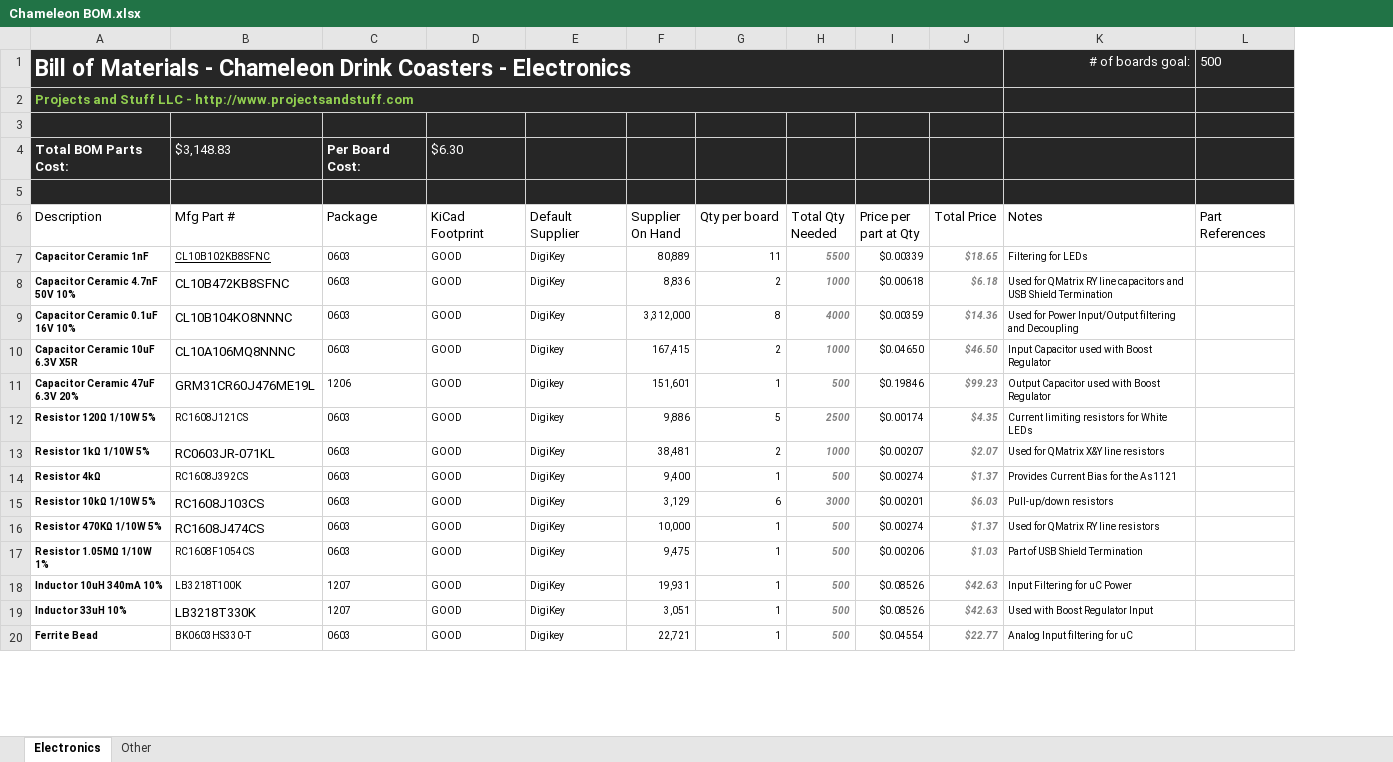
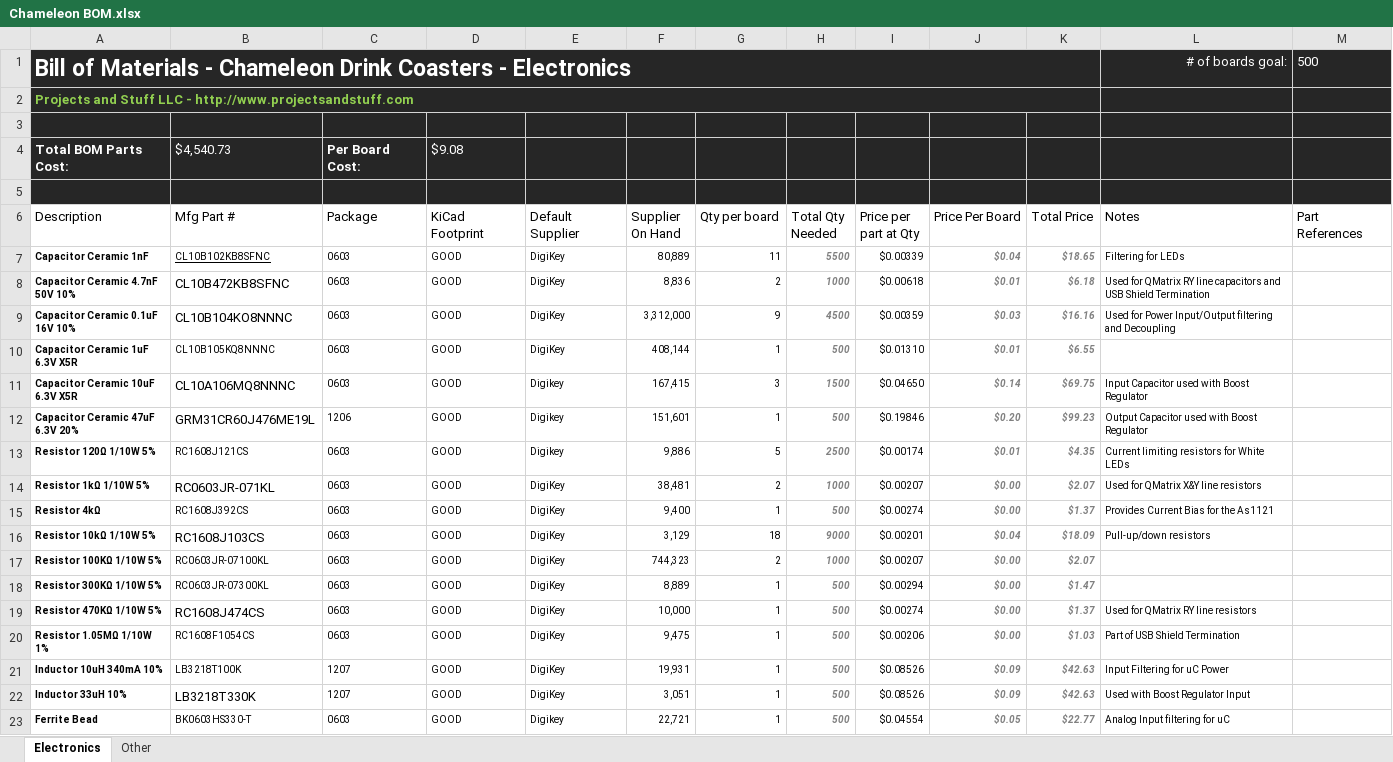
Before and after one commit to Projects-and-Stuff/Chameleon, an Excel workbook: Notes/Chameleon BOM.xlsx, sheet Electronics, drawn as a sheet; only a part is shown; values as stored, in another font and other column widths than the file's, no borders; table styles not drawn; addresses are those after the commit; the diff covers the shown part only; the diff names each change by its address in the sheet, - before the commit and + after, or states it on an @@ line.

```diff
--- a/Notes/Chameleon BOM.xlsx (sheet Electronics)
+++ b/Notes/Chameleon BOM.xlsx (sheet Electronics)
+column J (Price Per Board), rows 7-9: $0.04 | $0.01 | $0.03; rows 11-16: $0.14 | $0.20 | $0.01 | $0.00 | $0.00 | $0.04; rows 19-23: $0.00 | $0.00 | $0.09 | $0.09 | $0.05
-B4 (Mfg Part #): $3,148.83
+B4 (Mfg Part #): $4,540.73
-D4 (KiCad Footprint): $6.30
+D4 (KiCad Footprint): $9.08
-G9 (Qty per board): 8
+G9 (Qty per board): 9
-H9 (Total Qty Needed): 4000
+H9 (Total Qty Needed): 4500
-K9 (Total Price): $14.36
+K9 (Total Price): $16.16
+row 10: Capacitor Ceramic 1uF 6.3V X5R | CL10B105KQ8NNNC | 0603 | GOOD | DigiKey | 408,144 | 1 | 500 | $0.01310 | $0.01 | $6.55
-G11 (Qty per board): 2
+G11 (Qty per board): 3
-H11 (Total Qty Needed): 1000
+H11 (Total Qty Needed): 1500
-K11 (Total Price): $46.50
+K11 (Total Price): $69.75
-G16 (Qty per board): 6
+G16 (Qty per board): 18
-H16 (Total Qty Needed): 3000
+H16 (Total Qty Needed): 9000
-K16 (Total Price): $6.03
+K16 (Total Price): $18.09
+row 17: Resistor 100KΩ 1/10W 5% | RC0603JR-07100KL | 0603 | GOOD | DigiKey | 744,323 | 2 | 1000 | $0.00207 | $0.00 | $2.07
+row 18: Resistor 300KΩ 1/10W 5% | RC0603JR-07300KL | 0603 | GOOD | DigiKey | 8,889 | 1 | 500 | $0.00294 | $0.00 | $1.47
```
Also changed, not shown: 2 added rows and 26 edited cells elsewhere in this sheet, formulas that keep their value.
